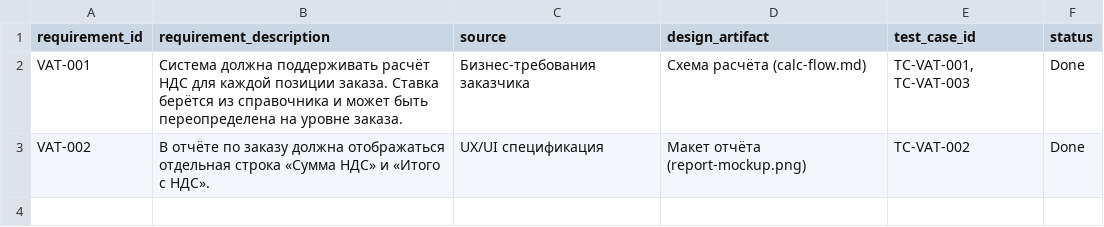
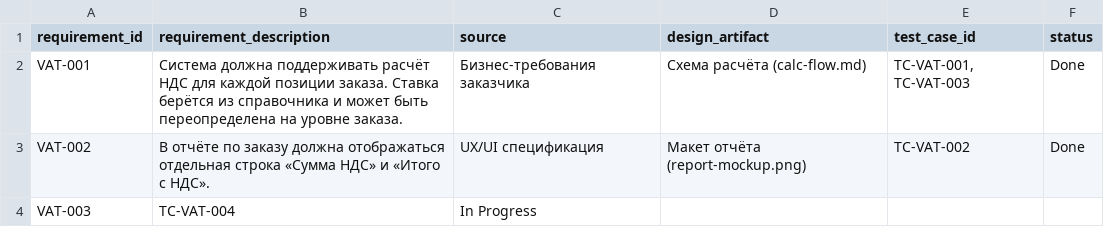
Before and after one commit to Vitalii40/floor-calc-pet, a CSV file: traceability-matrix.csv, drawn as a sheet.

```diff
--- a/traceability-matrix.csv
+++ b/traceability-matrix.csv
@@ -3 +3,2 @@ VAT-001,"Система должна поддерживать расчёт НД
 VAT-002,"В отчёте по заказу должна отображаться отдельная строка «Сумма НДС» и «Итого с НДС».","UX/UI спецификация","Макет отчёта (report-mockup.png)","TC-VAT-002","Done"
+VAT-003,TC-VAT-004,In Progress
```
Also changed, not shown: 2 other files.
